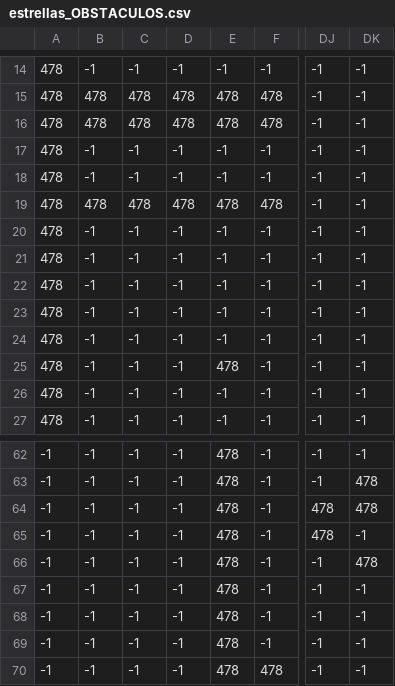
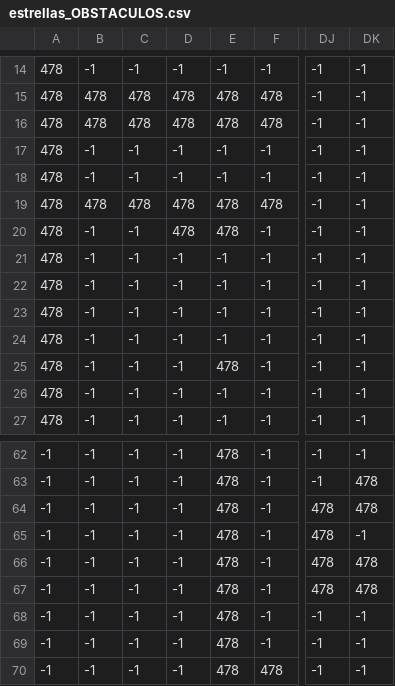
Before and after one commit to jmcabornero/TrabajoInformatica2, a CSV file: bin/imagenes/Mapa/estrellas_OBSTACULOS.csv, drawn as a sheet; only a part is shown, gaps mark what is left out; the diff names each change by its address in the sheet, - before the commit and + after, or states it on an @@ line.

```diff
--- a/bin/imagenes/Mapa/estrellas_OBSTACULOS.csv
+++ b/bin/imagenes/Mapa/estrellas_OBSTACULOS.csv
-D20: -1
+D20: 478
-E20: -1
+E20: 478
-DJ66:DJ67: -1
+DJ66:DJ67: 478
-DK67: -1
+DK67: 478
```
Also changed, not shown: 21 other files.
